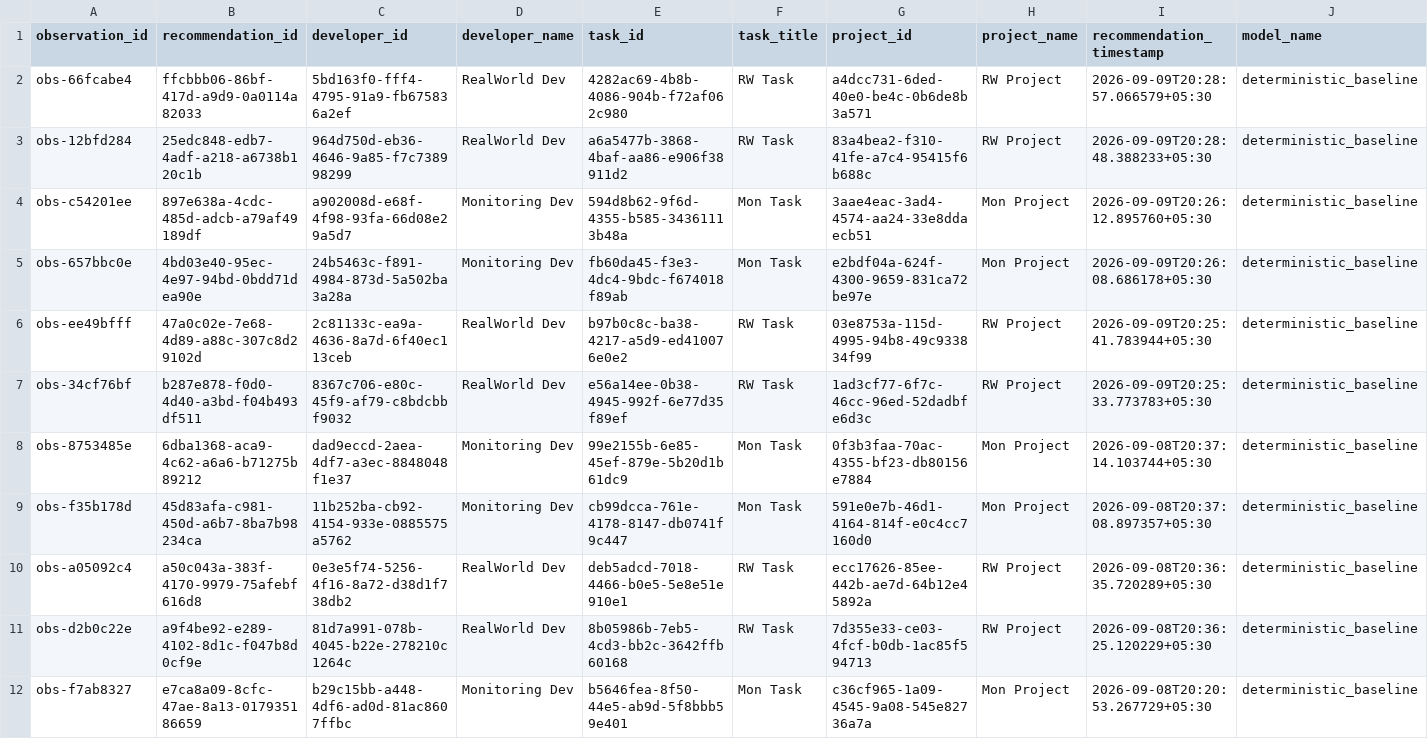
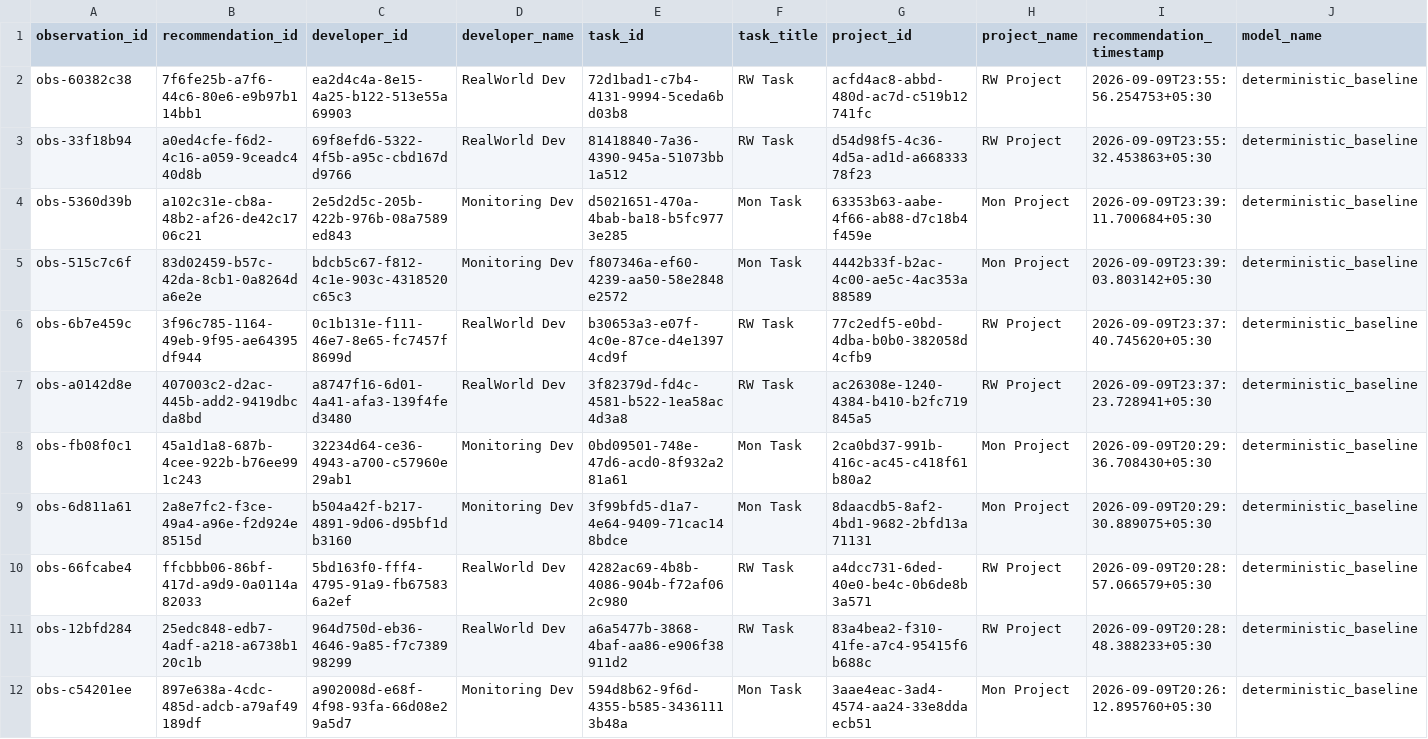
Before and after one commit to dharakoriya/developer-recommendation-ai, a CSV file: research/dataset/realworld/labeled.csv, drawn as a sheet; only a part is shown; the shorter side is filled out with more unchanged rows; rows hold the shown columns only; the diff names each change by its address in the sheet, - before the commit and + after, or states it on an @@ line.

```diff
--- a/research/dataset/realworld/labeled.csv
+++ b/research/dataset/realworld/labeled.csv
+row 2: obs-60382c38 | 7f6fe25b-a7f6-44c6-80e6-e9b97b114bb1 | ea2d4c4a-8e15-4a25-b122-513e55a69903 | RealWorld Dev | 72d1bad1-c7b4-4131-9994-5ceda6bd03b8 | RW Task | acfd4ac8-abbd-480d-ac7d-c519b12741fc | RW Project | 2026-09-09T23:55:56.254753+05:30 | deterministic_baseline
+row 3: obs-33f18b94 | a0ed4cfe-f6d2-4c16-a059-9ceadc440d8b | 69f8efd6-5322-4f5b-a95c-cbd167dd9766 | RealWorld Dev | 81418840-7a36-4390-945a-51073bb1a512 | RW Task | d54d98f5-4c36-4d5a-ad1d-a66833378f23 | RW Project | 2026-09-09T23:55:32.453863+05:30 | deterministic_baseline
+row 4: obs-5360d39b | a102c31e-cb8a-48b2-af26-de42c1706c21 | 2e5d2d5c-205b-422b-976b-08a7589ed843 | Monitoring Dev | d5021651-470a-4bab-ba18-b5fc9773e285 | Mon Task | 63353b63-aabe-4f66-ab88-d7c18b4f459e | Mon Project | 2026-09-09T23:39:11.700684+05:30 | deterministic_baseline
+row 5: obs-515c7c6f | 83d02459-b57c-42da-8cb1-0a8264da6e2e | bdcb5c67-f812-4c1e-903c-4318520c65c3 | Monitoring Dev | f807346a-ef60-4239-aa50-58e2848e2572 | Mon Task | 4442b33f-b2ac-4c00-ae5c-4ac353a88589 | Mon Project | 2026-09-09T23:39:03.803142+05:30 | deterministic_baseline
+row 6: obs-6b7e459c | 3f96c785-1164-49eb-9f95-ae64395df944 | 0c1b131e-f111-46e7-8e65-fc7457f8699d | RealWorld Dev | b30653a3-e07f-4c0e-87ce-d4e13974cd9f | RW Task | 77c2edf5-e0bd-4dba-b0b0-382058d4cfb9 | RW Project | 2026-09-09T23:37:40.745620+05:30 | deterministic_baseline
+row 7: obs-a0142d8e | 407003c2-d2ac-445b-add2-9419dbcda8bd | a8747f16-6d01-4a41-afa3-139f4fed3480 | RealWorld Dev | 3f82379d-fd4c-4581-b522-1ea58ac4d3a8 | RW Task | ac26308e-1240-4384-b410-b2fc719845a5 | RW Project | 2026-09-09T23:37:23.728941+05:30 | deterministic_baseline
+row 8: obs-fb08f0c1 | 45a1d1a8-687b-4cee-922b-b76ee991c243 | 32234d64-ce36-4943-a700-c57960e29ab1 | Monitoring Dev | 0bd09501-748e-47d6-acd0-8f932a281a61 | Mon Task | 2ca0bd37-991b-416c-ac45-c418f61b80a2 | Mon Project | 2026-09-09T20:29:36.708430+05:30 | deterministic_baseline
+row 9: obs-6d811a61 | 2a8e7fc2-f3ce-49a4-a96e-f2d924e8515d | b504a42f-b217-4891-9d06-d95bf1db3160 | Monitoring Dev | 3f99bfd5-d1a7-4e64-9409-71cac148bdce | Mon Task | 8daacdb5-8af2-4bd1-9682-2bfd13a71131 | Mon Project | 2026-09-09T20:29:30.889075+05:30 | deterministic_baseline
```
Also changed, not shown: research/dataset/realworld/validated.csv, 6 other files.
